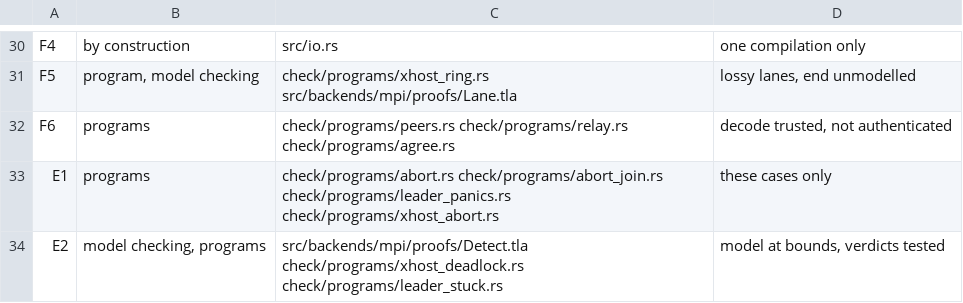
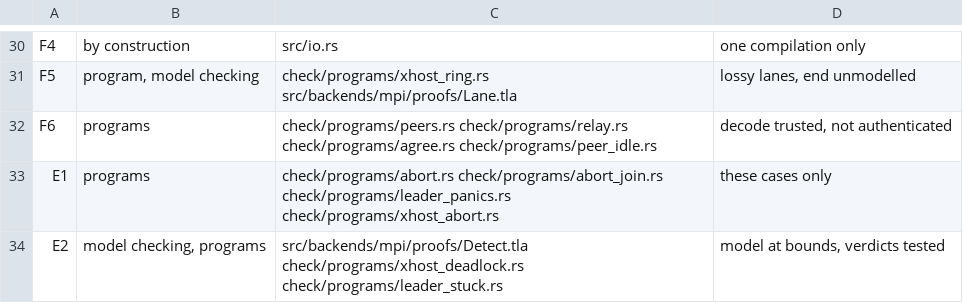
Before and after one commit to PKD667/trame, a TSV file: src/backends/mpi/guarantees.tsv, drawn as a sheet; only a part is shown, gaps mark what is left out.

Commit message:
peer_wait: poll a non-blocking probe with a 100 us sleep, so a waiting leader sleeps and keeps its run loop; program peer_idle measures the CPU its leader spends (idle under 0.2 s, busy with a blocking probe)

```diff
--- a/src/backends/mpi/guarantees.tsv
+++ b/src/backends/mpi/guarantees.tsv
@@ -31,3 +31,3 @@ F4	by construction	src/io.rs	one compilation only
 F5	program, model checking	check/programs/xhost_ring.rs src/backends/mpi/proofs/Lane.tla	lossy lanes, end unmodelled
-F6	programs	check/programs/peers.rs check/programs/relay.rs check/programs/agree.rs	decode trusted, not authenticated
+F6	programs	check/programs/peers.rs check/programs/relay.rs check/programs/agree.rs check/programs/peer_idle.rs	decode trusted, not authenticated
 E1	programs	check/programs/abort.rs check/programs/abort_join.rs check/programs/leader_panics.rs check/programs/xhost_abort.rs	these cases only
```
Also changed, not shown: 7 other files.
